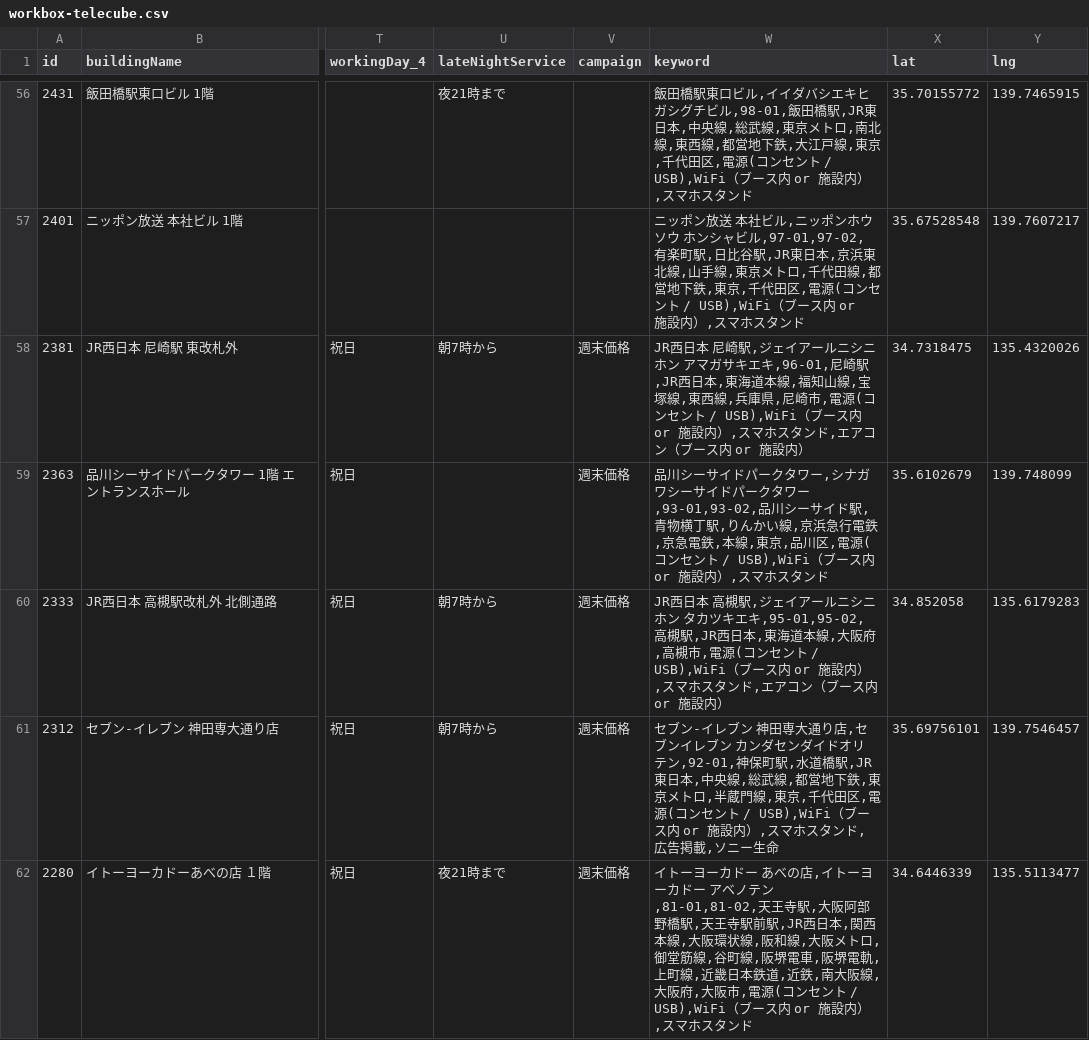
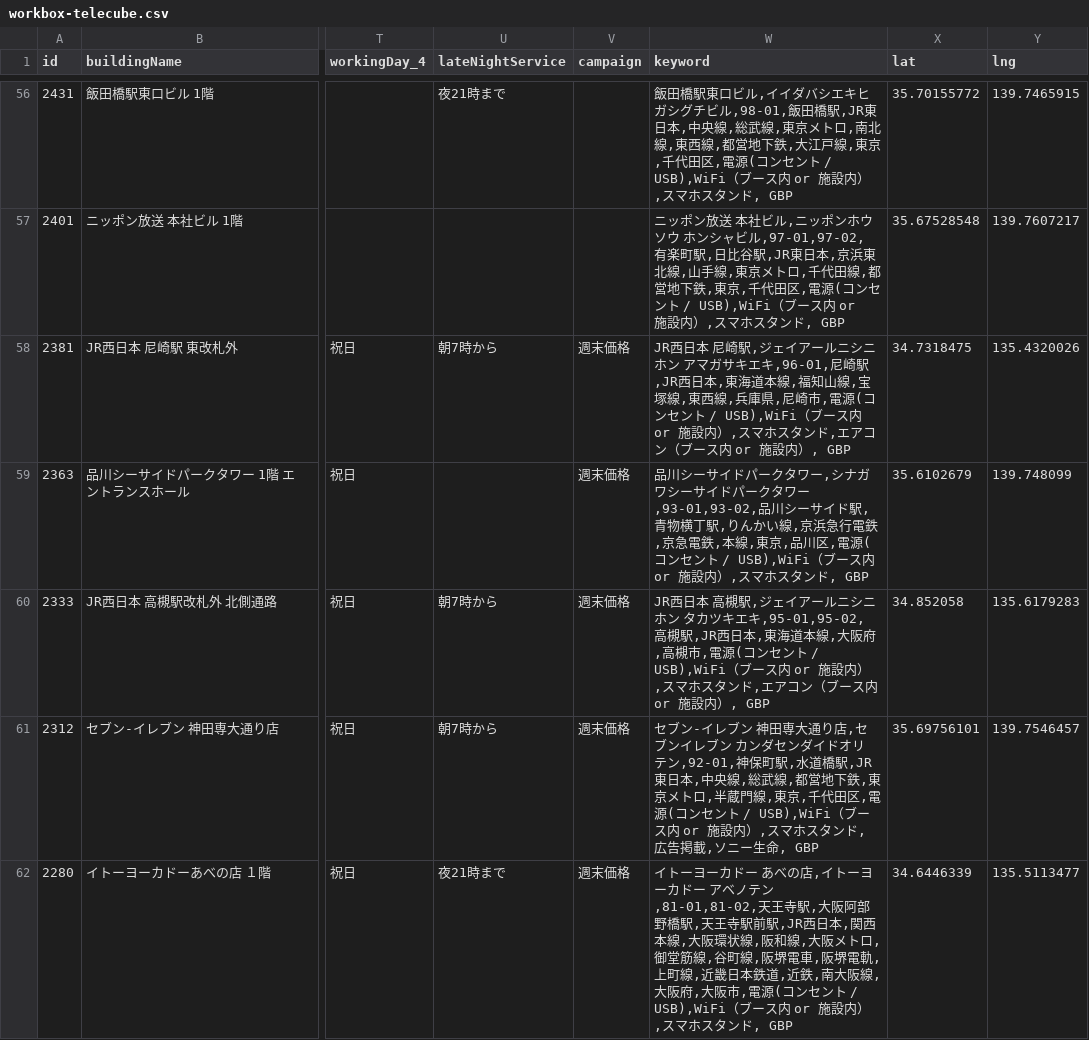
Before and after one commit to code4fukui/workbox, a CSV file: workbox-telecube.csv, drawn as a sheet; only a part is shown, gaps mark what is left out; the diff covers the shown part only; the diff names each change by its address in the sheet, - before the commit and + after, or states it on an @@ line.

```diff
--- a/workbox-telecube.csv
+++ b/workbox-telecube.csv
-W56 (keyword): …スタンド
+W56 (keyword): …スタンド, GBP
-W57 (keyword): …スタンド
+W57 (keyword): …スタンド, GBP
-W58 (keyword): …施設内）
+W58 (keyword): …施設内）, GBP
-W59 (keyword): …スタンド
+W59 (keyword): …スタンド, GBP
-W60 (keyword): …施設内）
+W60 (keyword): …施設内）, GBP
-W61 (keyword): …ニー生命
+W61 (keyword): …ニー生命, GBP
-W62 (keyword): …スタンド
+W62 (keyword): …スタンド, GBP
```
Also changed, not shown: 1 removed row and 124 edited cells elsewhere in this file, 1 other file.
